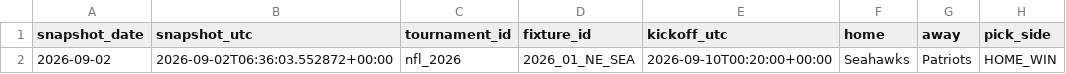
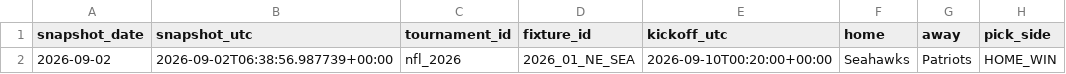
Before and after one commit to Hibra999/smart-polybets, a CSV file: data/nfl_2026/ingest/market_snapshots.csv, drawn as a sheet; only a part is shown; the diff names each change by its address in the sheet, - before the commit and + after, or states it on an @@ line.

```diff
--- a/data/nfl_2026/ingest/market_snapshots.csv
+++ b/data/nfl_2026/ingest/market_snapshots.csv
-B2 (snapshot_utc): 2026-09-02T06:36:03.552872+00:00
+B2 (snapshot_utc): 2026-09-02T06:38:56.987739+00:00
```
Also changed, not shown: data/liga_mx_2026/ingest/market_snapshots.csv, 2 other files.
